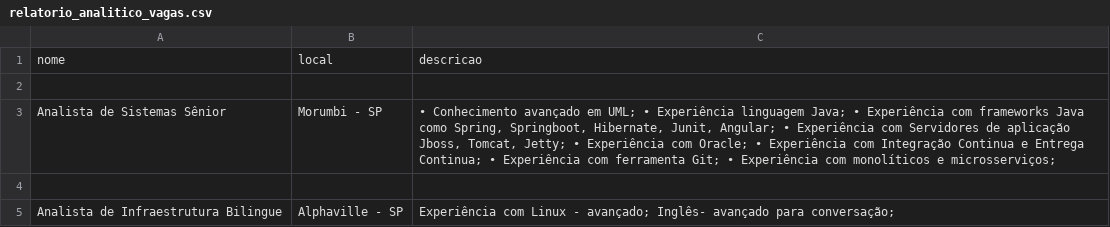
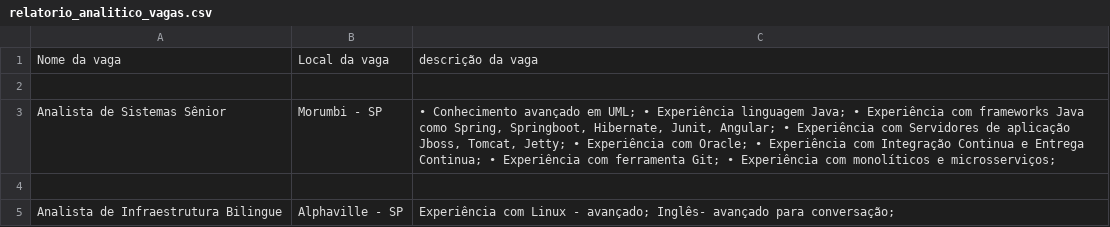
Before and after one commit to aranseiki/relatorio_analitico_vagas, a CSV file: relatorio_analitico_vagas.csv, drawn as a sheet; only a part is shown; removed rows and columns are numbered as before the commit, all else as after; the diff names each change by its address in the sheet, - before the commit and + after, or states it on an @@ line.

```diff
--- a/relatorio_analitico_vagas.csv
+++ b/relatorio_analitico_vagas.csv
-row 1: nome | local | descricao
+row 1: Nome da vaga | Local da vaga | descrição da vaga
```
Also changed, not shown: 2 other files.
